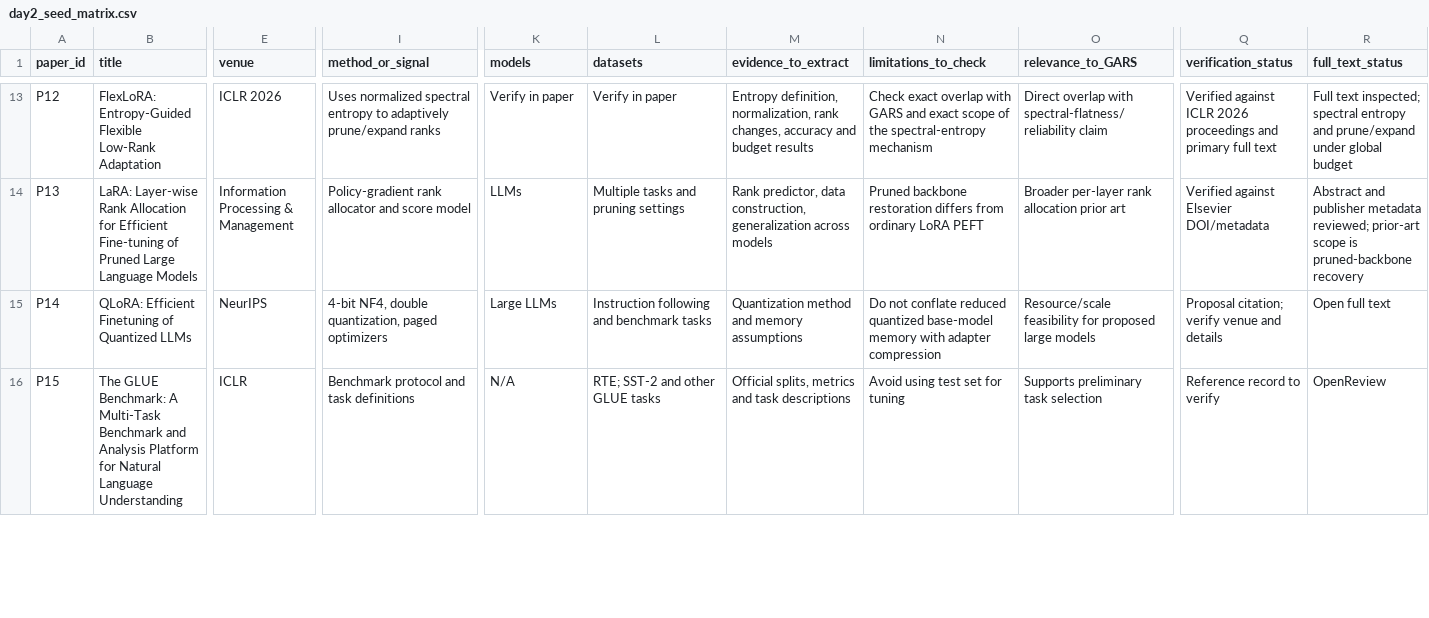
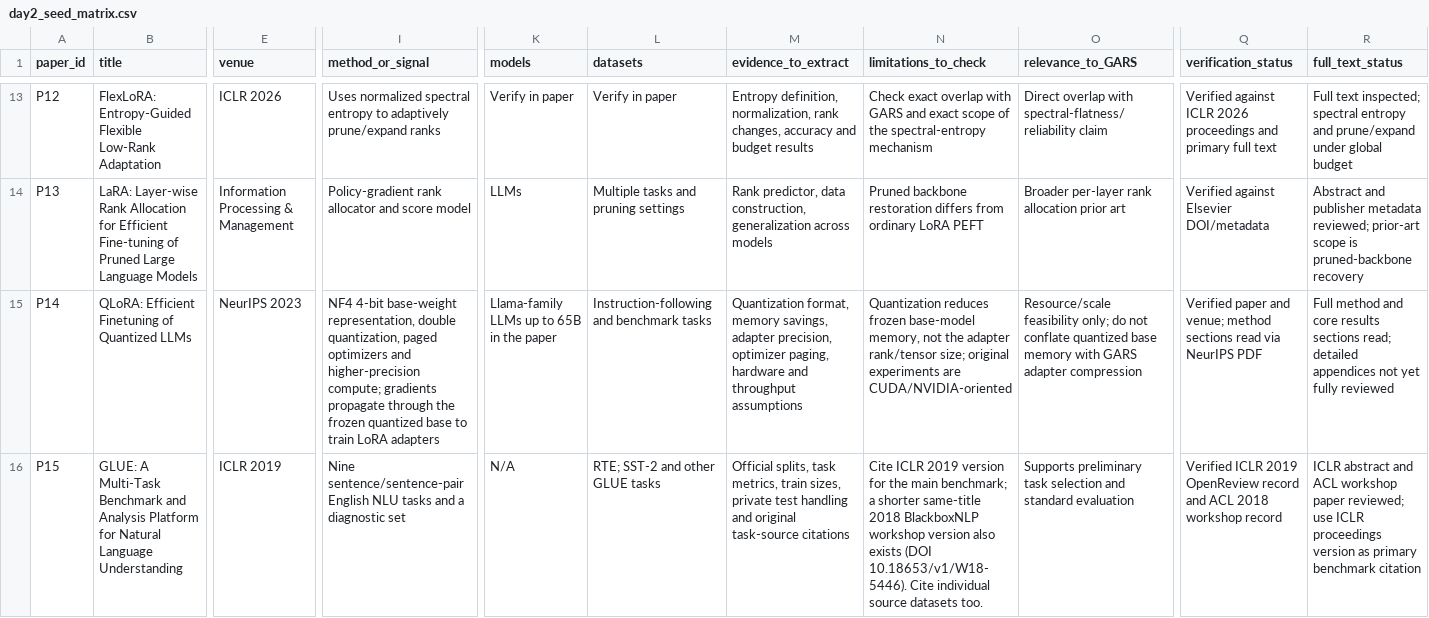
Before and after one commit to Sai-ML-lab/gars-phase1, a CSV file: literature/day2_seed_matrix.csv, drawn as a sheet; only a part is shown, gaps mark what is left out; the diff covers the shown part only; the diff names each change by its address in the sheet, - before the commit and + after, or states it on an @@ line.

Commit message:
Update evidence status and details for QLoRA, GLUE, CUAD and MedQuAD

```diff
--- a/literature/day2_seed_matrix.csv
+++ b/literature/day2_seed_matrix.csv
-E15 (venue): NeurIPS
+E15 (venue): NeurIPS 2023
-I15 (method_or_signal): 4-bit NF4, double quantization, paged optimizers
+I15 (method_or_signal): NF4 4-bit base-weight representation, double quantization, paged optimizers and higher-precision compute; gradients propagate through the frozen quantized base to train LoRA adapters
-K15 (models): Large LLMs
+K15 (models): Llama-family LLMs up to 65B in the paper
-L15 (datasets): Instruction following and benchmark tasks
+L15 (datasets): Instruction-following and benchmark tasks
-M15 (evidence_to_extract): Quantization method and memory assumptions
+M15 (evidence_to_extract): Quantization format, memory savings, adapter precision, optimizer paging, hardware and throughput assumptions
-N15 (limitations_to_check): Do not conflate reduced quantized base-model memory with adapter compression
+N15 (limitations_to_check): Quantization reduces frozen base-model memory, not the adapter rank/tensor size; original experiments are CUDA/NVIDIA-oriented
-O15 (relevance_to_GARS): Resource/scale feasibility for proposed large models
+O15 (relevance_to_GARS): Resource/scale feasibility only; do not conflate quantized base memory with GARS adapter compression
-Q15 (verification_status): Proposal citation; verify venue and details
+Q15 (verification_status): Verified paper and venue; method sections read via NeurIPS PDF
-R15 (full_text_status): Open full text
+R15 (full_text_status): Full method and core results sections read; detailed appendices not yet fully reviewed
-B16 (title): The GLUE Benchmark: A Multi-Task…
+B16 (title): GLUE: A Multi-Task…
-E16 (venue): ICLR
+E16 (venue): ICLR 2019
-I16 (method_or_signal): Benchmark protocol and task definitions
+I16 (method_or_signal): Nine sentence/sentence-pair English NLU tasks and a diagnostic set
-M16 (evidence_to_extract): Official splits, metrics and task descriptions
+M16 (evidence_to_extract): Official splits, task metrics, train sizes, private test handling and original task-source citations
-N16 (limitations_to_check): Avoid using test set for tuning
+N16 (limitations_to_check): Cite ICLR 2019 version for the main benchmark; a shorter same-title 2018 BlackboxNLP workshop version also exists (DOI 10.18653/v1/W18-5446). Cite individual source datasets too.
-O16 (relevance_to_GARS): …task selection
+O16 (relevance_to_GARS): …task selection and standard evaluation
-Q16 (verification_status): Reference record to verify
+Q16 (verification_status): Verified ICLR 2019 OpenReview record and ACL 2018 workshop record
-R16 (full_text_status): OpenReview
+R16 (full_text_status): ICLR abstract and ACL workshop paper reviewed; use ICLR proceedings version as primary benchmark citation
```
Also changed, not shown: 7 edited cells elsewhere in this file.
